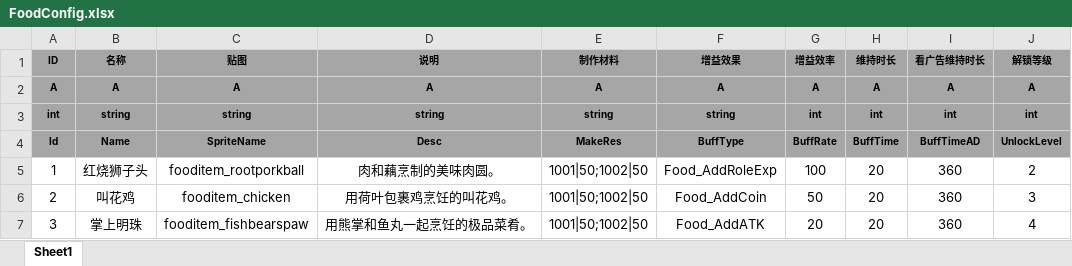
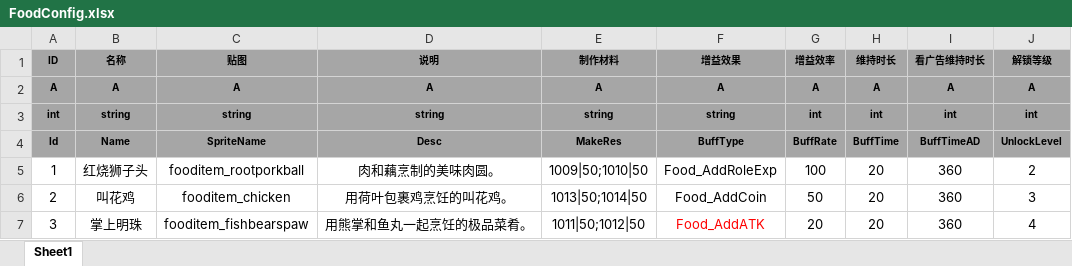
Before and after one commit to tkonexhh/simswordsman, an Excel workbook: Tables/Sources/gameplay/Food/FoodConfig.xlsx, sheet Sheet1, drawn as a sheet; values as stored, in another font and other column widths than the file's, no borders; the diff names each change by its address in the sheet, - before the commit and + after, or states it on an @@ line.

```diff
--- a/Tables/Sources/gameplay/Food/FoodConfig.xlsx (sheet Sheet1)
+++ b/Tables/Sources/gameplay/Food/FoodConfig.xlsx (sheet Sheet1)
-E5 (制作材料): 1001|50;1002|50
+E5 (制作材料): 1009|50;1010|50
-E6 (制作材料): 1001|50;1002|50
+E6 (制作材料): 1013|50;1014|50
-E7 (制作材料): 1001|50;1002|50
+E7 (制作材料): 1011|50;1012|50
-F7 text colour: black
+F7 text colour: #FF0000
```
Also changed, not shown: 2 other files.
